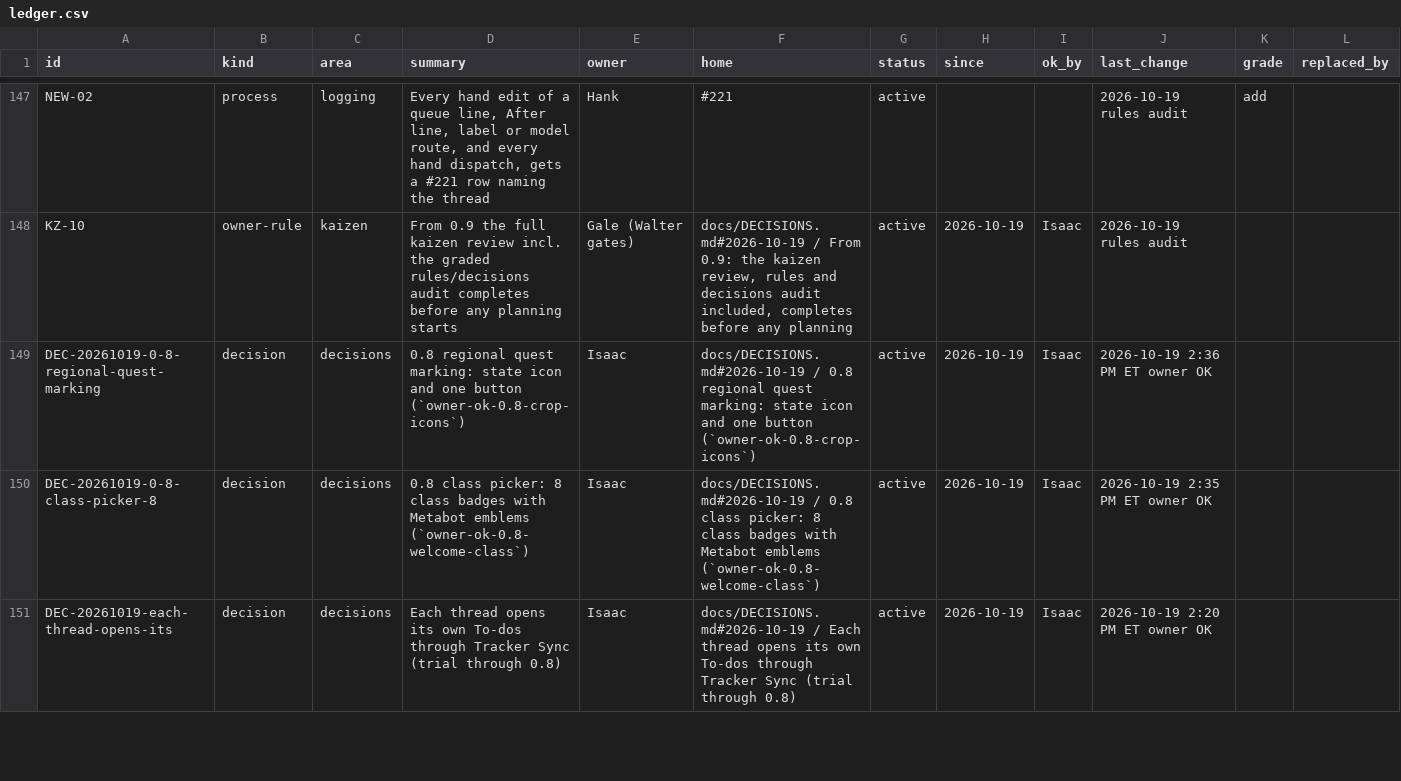
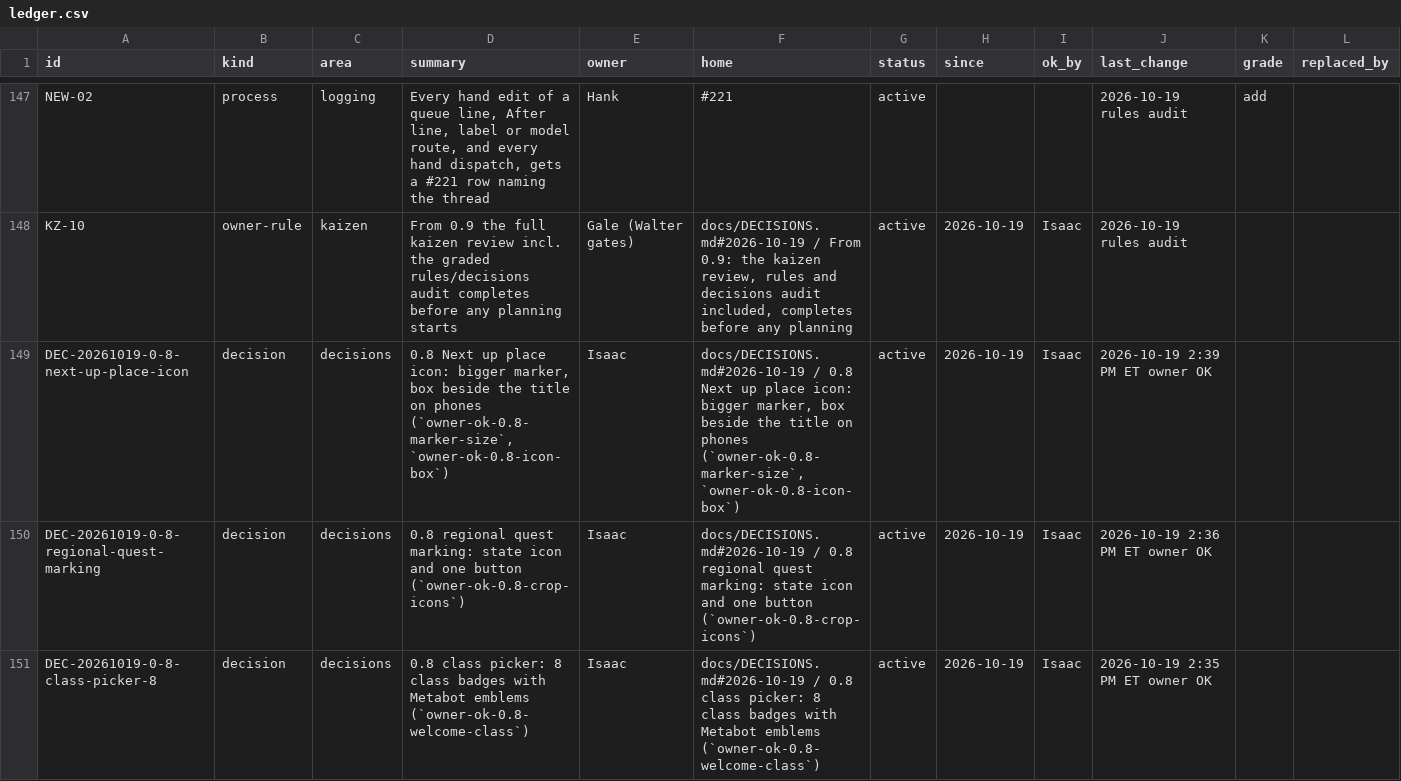
Before and after one commit to HackTheMeatball/daeva-companion, a CSV file: docs/kaizen/ledger.csv, drawn as a sheet; only a part is shown, gaps mark what is left out; the shorter side is filled out with more unchanged rows; the diff names each change by its address in the sheet, - before the commit and + after, or states it on an @@ line.

```diff
--- a/docs/kaizen/ledger.csv
+++ b/docs/kaizen/ledger.csv
+row 149: DEC-20261019-0-8-next-up-place-icon | decision | decisions | 0.8 Next up place icon: bigger marker, box beside the title on phones (`owner-ok-0.8-marker-size`, `owner-ok-0.8-icon-box`) | Isaac | docs/DECISIONS.md#2026-10-19 / 0.8 Next up place icon: bigger marker, box beside the title on phones (`owner-ok-0.8-marker-size`, `owner-ok-0.8-icon-box`) | active | 2026-10-19 | Isaac | 2026-10-19 2:39 PM ET owner OK
```
Also changed, not shown: 2 other files.
